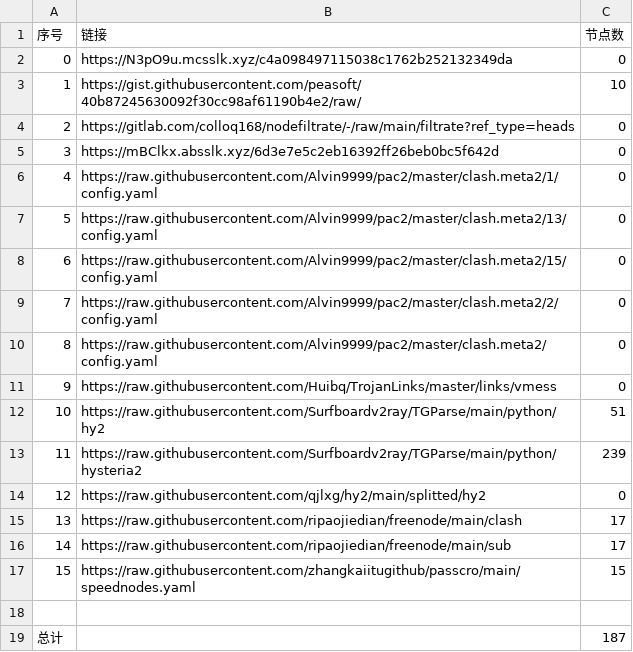
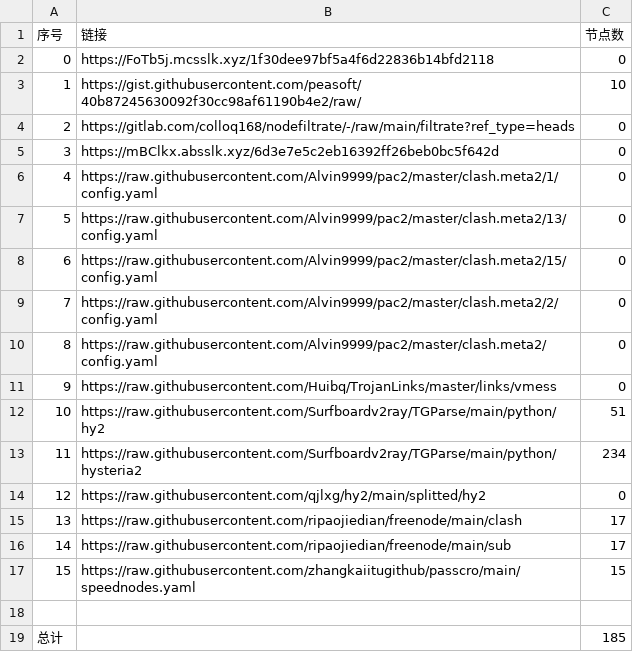
Before and after one commit to qiubei000/NoMoreWalls, a CSV file: list_result.csv, drawn as a sheet.

```diff
--- a/list_result.csv
+++ b/list_result.csv
@@ -1,3 +1,3 @@
 序号,链接,节点数
-0,https://N3pO9u.mcsslk.xyz/c4a098497115038c1762b252132349da,0
+0,https://FoTb5j.mcsslk.xyz/1f30dee97bf5a4f6d22836b14bfd2118,0
 1,https://gist.githubusercontent.com/peasoft/40b87245630092f30cc98af61190b4e2/raw/,10
@@ -12,3 +12,3 @@
 10,https://raw.githubusercontent.com/Surfboardv2ray/TGParse/main/python/hy2,51
-11,https://raw.githubusercontent.com/Surfboardv2ray/TGParse/main/python/hysteria2,239
+11,https://raw.githubusercontent.com/Surfboardv2ray/TGParse/main/python/hysteria2,234
 12,https://raw.githubusercontent.com/qjlxg/hy2/main/splitted/hy2,0
@@ -18,2 +18,2 @@
 
-总计,,187
+总计,,185
```
Also changed, not shown: 19 other files.
